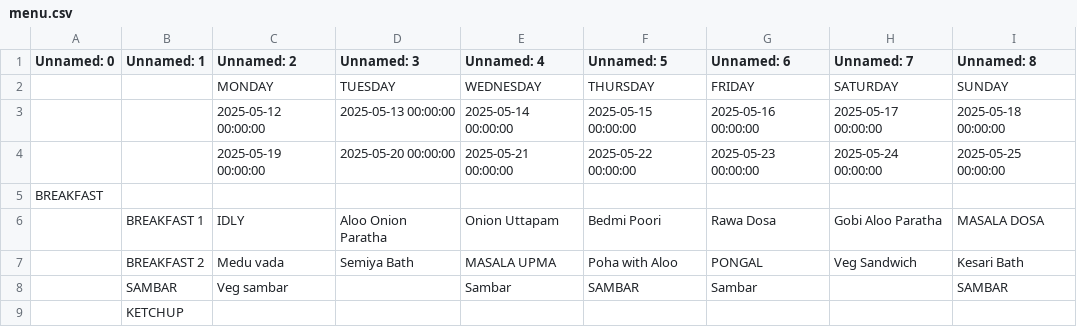
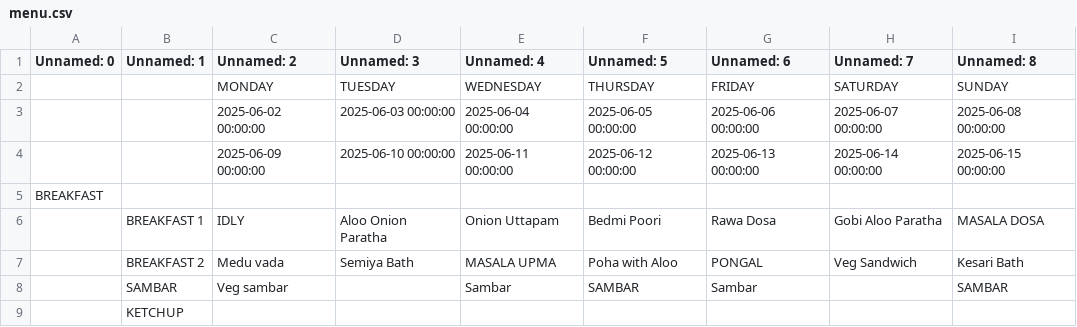
Before and after one commit to kphanipavan/IIITB_Menu, a CSV file: menu.csv, drawn as a sheet; only a part is shown.

Commit message:
update menu file

```diff
--- a/menu.csv
+++ b/menu.csv
@@ -2,4 +2,4 @@ Unnamed: 0,Unnamed: 1,Unnamed: 2,Unnamed: 3,Unnamed: 4,Unnamed: 5,Unnamed: 6,Unn
  , ,MONDAY,TUESDAY,WEDNESDAY,THURSDAY,FRIDAY,SATURDAY,SUNDAY
- , ,2025-05-12 00:00:00,2025-05-13 00:00:00,2025-05-14 00:00:00,2025-05-15 00:00:00,2025-05-16 00:00:00,2025-05-17 00:00:00,2025-05-18 00:00:00
- , ,2025-05-19 00:00:00,2025-05-20 00:00:00,2025-05-21 00:00:00,2025-05-22 00:00:00,2025-05-23 00:00:00,2025-05-24 00:00:00,2025-05-25 00:00:00
+ , ,2025-06-02 00:00:00,2025-06-03 00:00:00,2025-06-04 00:00:00,2025-06-05 00:00:00,2025-06-06 00:00:00,2025-06-07 00:00:00,2025-06-08 00:00:00
+ , ,2025-06-09 00:00:00,2025-06-10 00:00:00,2025-06-11 00:00:00,2025-06-12 00:00:00,2025-06-13 00:00:00,2025-06-14 00:00:00,2025-06-15 00:00:00
 BREAKFAST, , , , , , , , 
```
Also changed, not shown: 2 other files.
